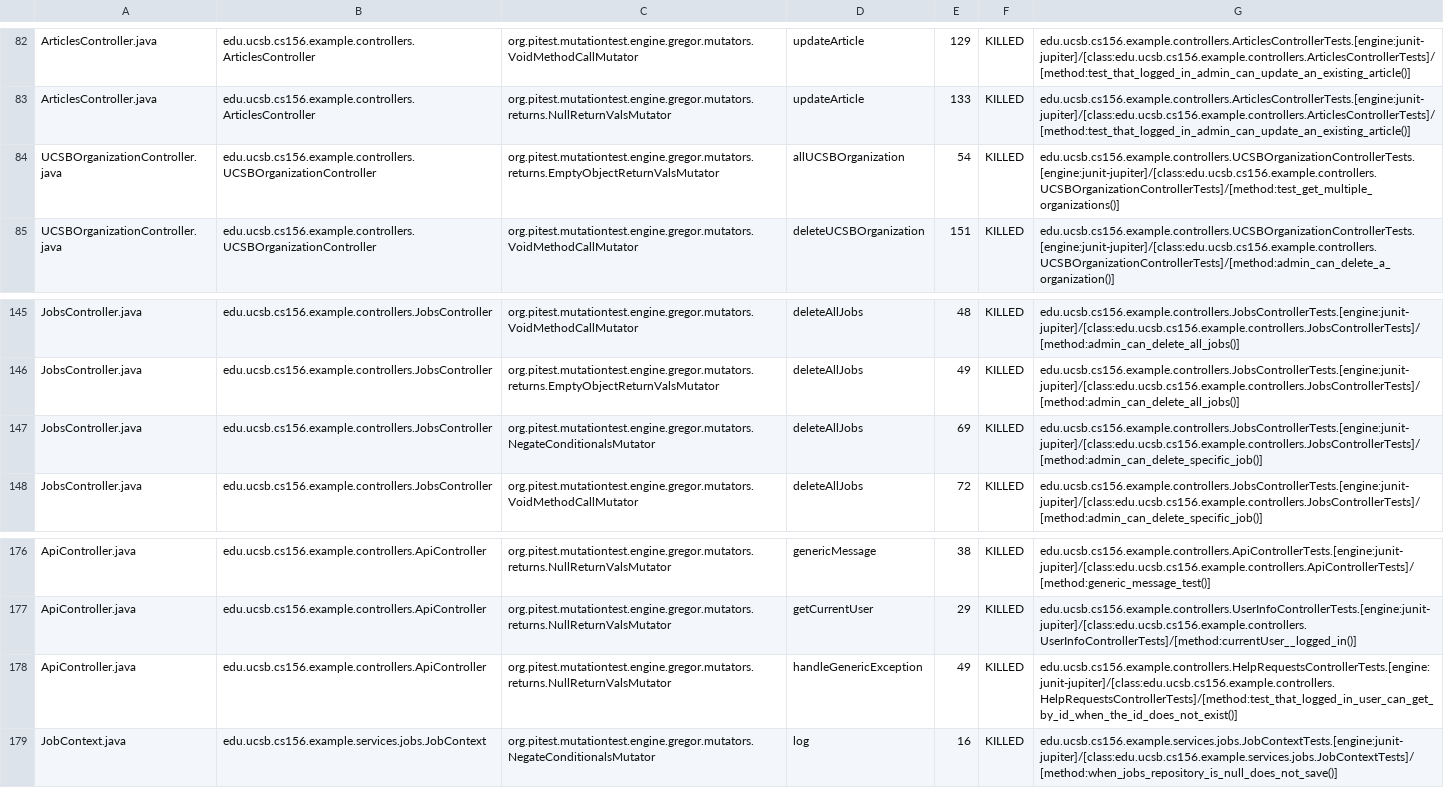
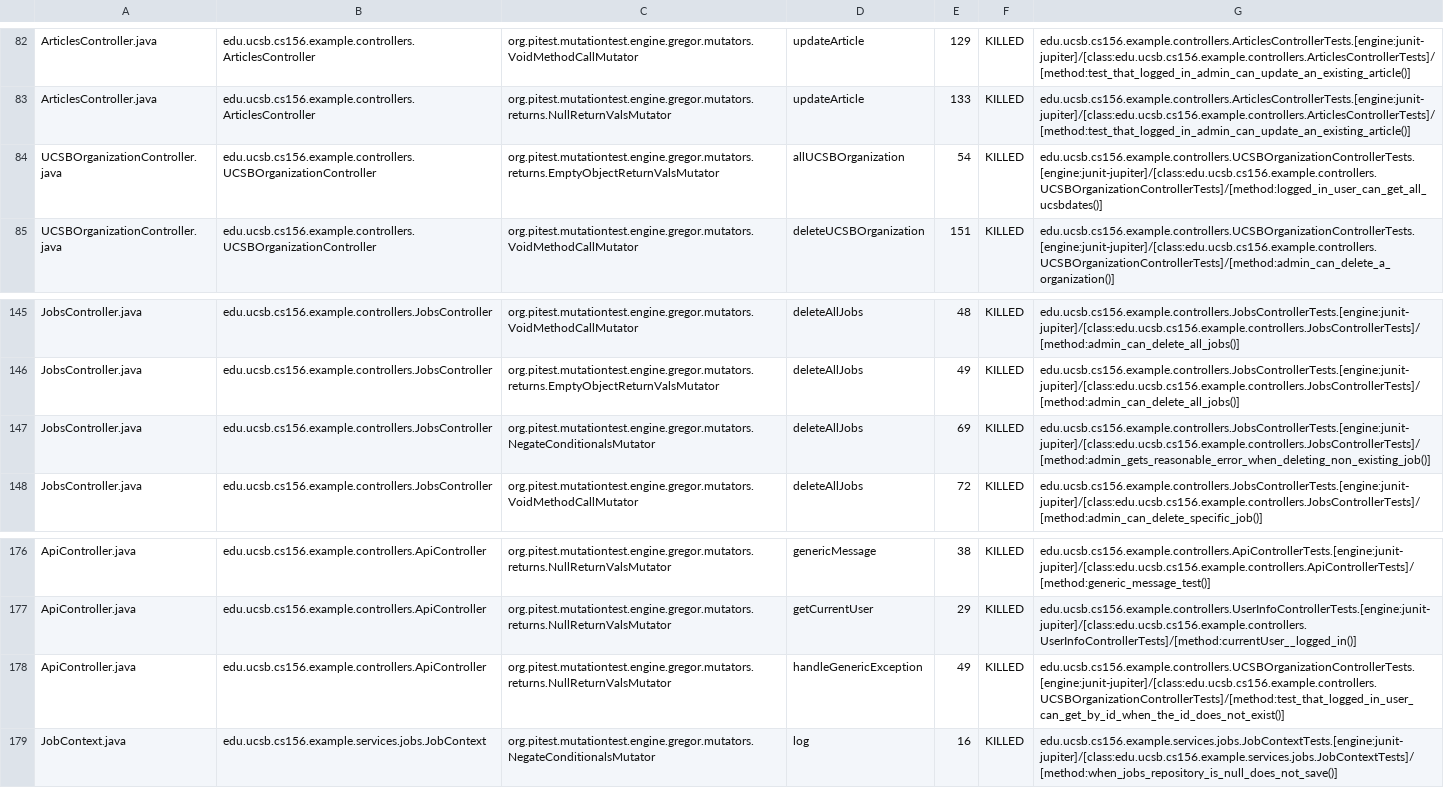
Before and after one commit to ucsb-cs156-s25/team01-s25-16, a CSV file: pitest/mutations.csv, drawn as a sheet; only a part is shown, gaps mark what is left out.

Commit message:
Deploying to gh-pages from @ ucsb-cs156-s25/team01-s25-16@05f3e0eb00fbae751af7605f0e94d7fae10326e6 🚀

```diff
--- a/pitest/mutations.csv
+++ b/pitest/mutations.csv
@@ -83,3 +83,3 @@ ArticlesController.java,edu.ucsb.cs156.example.controllers.ArticlesController,or
 ArticlesController.java,edu.ucsb.cs156.example.controllers.ArticlesController,org.pitest.mutationtest.engine.gregor.mutators.returns.NullReturnValsMutator,updateArticle,133,KILLED,edu.ucsb.cs156.example.controllers.ArticlesControllerTests.[engine:junit-jupiter]/[class:edu.ucsb.cs156.example.controllers.ArticlesControllerTests]/[method:test_that_logged_in_admin_can_update_an_existing_article()]
-UCSBOrganizationController.java,edu.ucsb.cs156.example.controllers.UCSBOrganizationController,org.pitest.mutationtest.engine.gregor.mutators.returns.EmptyObjectReturnValsMutator,allUCSBOrganization,54,KILLED,edu.ucsb.cs156.example.controllers.UCSBOrganizationControllerTests.[engine:junit-jupiter]/[class:edu.ucsb.cs156.example.controllers.UCSBOrganizationControllerTests]/[method:test_get_multiple_organizations()]
+UCSBOrganizationController.java,edu.ucsb.cs156.example.controllers.UCSBOrganizationController,org.pitest.mutationtest.engine.gregor.mutators.returns.EmptyObjectReturnValsMutator,allUCSBOrganization,54,KILLED,edu.ucsb.cs156.example.controllers.UCSBOrganizationControllerTests.[engine:junit-jupiter]/[class:edu.ucsb.cs156.example.controllers.UCSBOrganizationControllerTests]/[method:logged_in_user_can_get_all_ucsbdates()]
 UCSBOrganizationController.java,edu.ucsb.cs156.example.controllers.UCSBOrganizationController,org.pitest.mutationtest.engine.gregor.mutators.VoidMethodCallMutator,deleteUCSBOrganization,151,KILLED,edu.ucsb.cs156.example.controllers.UCSBOrganizationControllerTests.[engine:junit-jupiter]/[class:edu.ucsb.cs156.example.controllers.UCSBOrganizationControllerTests]/[method:admin_can_delete_a_organization()]
@@ -146,3 +146,3 @@ JobsController.java,edu.ucsb.cs156.example.controllers.JobsController,org.pitest
 JobsController.java,edu.ucsb.cs156.example.controllers.JobsController,org.pitest.mutationtest.engine.gregor.mutators.returns.EmptyObjectReturnValsMutator,deleteAllJobs,49,KILLED,edu.ucsb.cs156.example.controllers.JobsControllerTests.[engine:junit-jupiter]/[class:edu.ucsb.cs156.example.controllers.JobsControllerTests]/[method:admin_can_delete_all_jobs()]
-JobsController.java,edu.ucsb.cs156.example.controllers.JobsController,org.pitest.mutationtest.engine.gregor.mutators.NegateConditionalsMutator,deleteAllJobs,69,KILLED,edu.ucsb.cs156.example.controllers.JobsControllerTests.[engine:junit-jupiter]/[class:edu.ucsb.cs156.example.controllers.JobsControllerTests]/[method:admin_can_delete_specific_job()]
+JobsController.java,edu.ucsb.cs156.example.controllers.JobsController,org.pitest.mutationtest.engine.gregor.mutators.NegateConditionalsMutator,deleteAllJobs,69,KILLED,edu.ucsb.cs156.example.controllers.JobsControllerTests.[engine:junit-jupiter]/[class:edu.ucsb.cs156.example.controllers.JobsControllerTests]/[method:admin_gets_reasonable_error_when_deleting_non_existing_job()]
 JobsController.java,edu.ucsb.cs156.example.controllers.JobsController,org.pitest.mutationtest.engine.gregor.mutators.VoidMethodCallMutator,deleteAllJobs,72,KILLED,edu.ucsb.cs156.example.controllers.JobsControllerTests.[engine:junit-jupiter]/[class:edu.ucsb.cs156.example.controllers.JobsControllerTests]/[method:admin_can_delete_specific_job()]
@@ -177,3 +177,3 @@ ApiController.java,edu.ucsb.cs156.example.controllers.ApiController,org.pitest.m
 ApiController.java,edu.ucsb.cs156.example.controllers.ApiController,org.pitest.mutationtest.engine.gregor.mutators.returns.NullReturnValsMutator,getCurrentUser,29,KILLED,edu.ucsb.cs156.example.controllers.UserInfoControllerTests.[engine:junit-jupiter]/[class:edu.ucsb.cs156.example.controllers.UserInfoControllerTests]/[method:currentUser__logged_in()]
-ApiController.java,edu.ucsb.cs156.example.controllers.ApiController,org.pitest.mutationtest.engine.gregor.mutators.returns.NullReturnValsMutator,handleGenericException,49,KILLED,edu.ucsb.cs156.example.controllers.HelpRequestsControllerTests.[engine:junit-jupiter]/[class:edu.ucsb.cs156.example.controllers.HelpRequestsControllerTests]/[method:test_that_logged_in_user_can_get_by_id_when_the_id_does_not_exist()]
+ApiController.java,edu.ucsb.cs156.example.controllers.ApiController,org.pitest.mutationtest.engine.gregor.mutators.returns.NullReturnValsMutator,handleGenericException,49,KILLED,edu.ucsb.cs156.example.controllers.UCSBOrganizationControllerTests.[engine:junit-jupiter]/[class:edu.ucsb.cs156.example.controllers.UCSBOrganizationControllerTests]/[method:test_that_logged_in_user_can_get_by_id_when_the_id_does_not_exist()]
 JobContext.java,edu.ucsb.cs156.example.services.jobs.JobContext,org.pitest.mutationtest.engine.gregor.mutators.NegateConditionalsMutator,log,16,KILLED,edu.ucsb.cs156.example.services.jobs.JobContextTests.[engine:junit-jupiter]/[class:edu.ucsb.cs156.example.services.jobs.JobContextTests]/[method:when_jobs_repository_is_null_does_not_save()]
```
Also changed, not shown: 21 other files.
